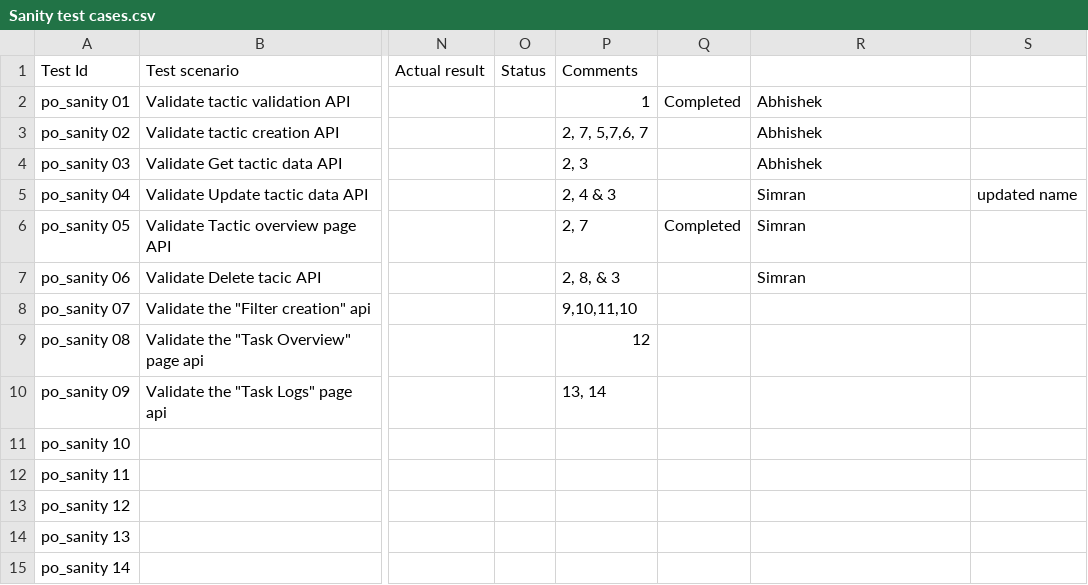
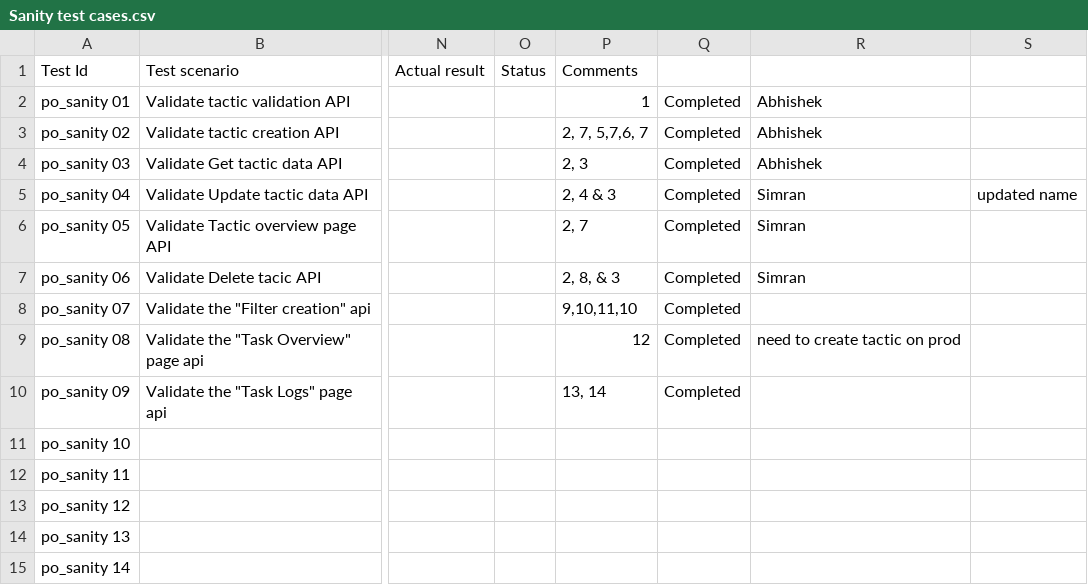
Before and after one commit to simran-100/PerformanceOpt_API_Sanity, a CSV file: data/Sanity test cases.csv, drawn as a sheet; only a part is shown, gaps mark what is left out; the diff names each change by its address in the sheet, - before the commit and + after, or states it on an @@ line.

Commit message:
sanity suit

```diff
--- a/data/Sanity test cases.csv
+++ b/data/Sanity test cases.csv
-Q3:Q5: (empty)
+Q3:Q5: Completed
-Q7:Q10: (empty)
+Q7:Q10: Completed
-R9: (empty)
+R9: need to create tactic on prod
```
Also changed, not shown: 5 other files.
